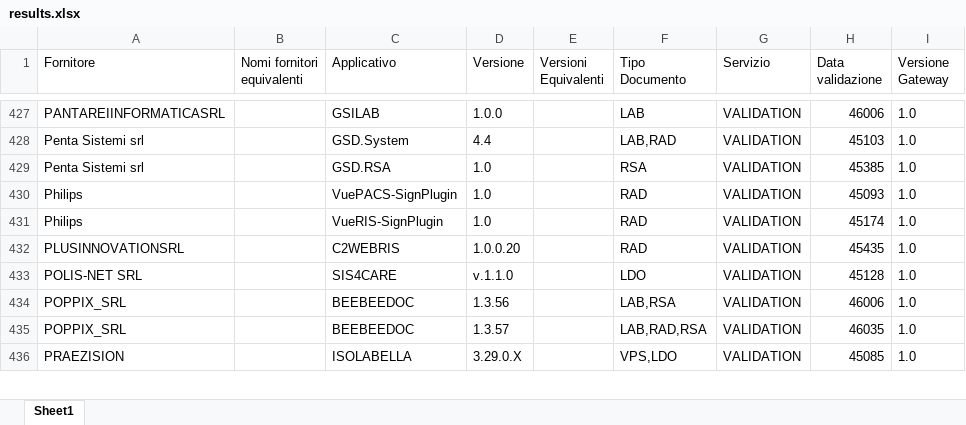
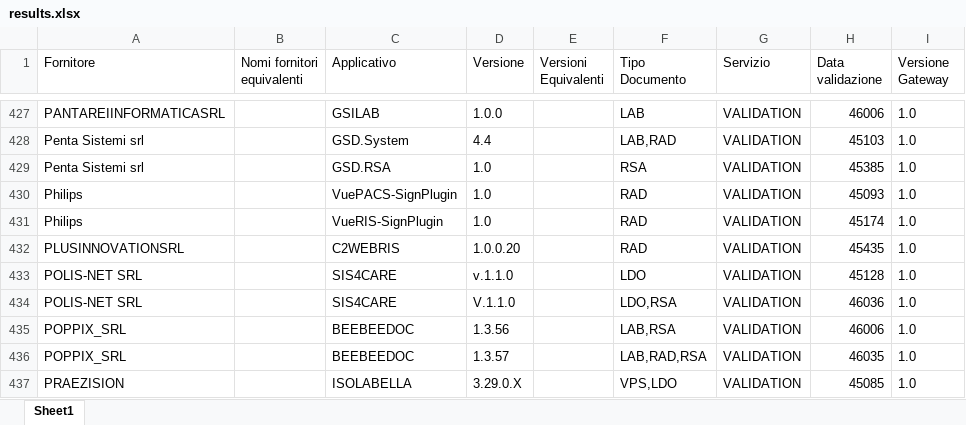
Before and after one commit to ministero-salute/it-fse-accreditati, an Excel workbook: RESULTS/results.xlsx, sheet Sheet1, drawn as a sheet; only a part is shown, gaps mark what is left out; values as stored, in another font and other column widths than the file's, no borders; the diff names each change by its address in the sheet, - before the commit and + after, or states it on an @@ line.

```diff
--- a/RESULTS/results.xlsx (sheet Sheet1)
+++ b/RESULTS/results.xlsx (sheet Sheet1)
+row 434: POLIS-NET SRL |  | SIS4CARE | V.1.1.0 |  | LDO,RSA | VALIDATION | 46036 | 1.0
```
Also changed, not shown: 2 other files.
